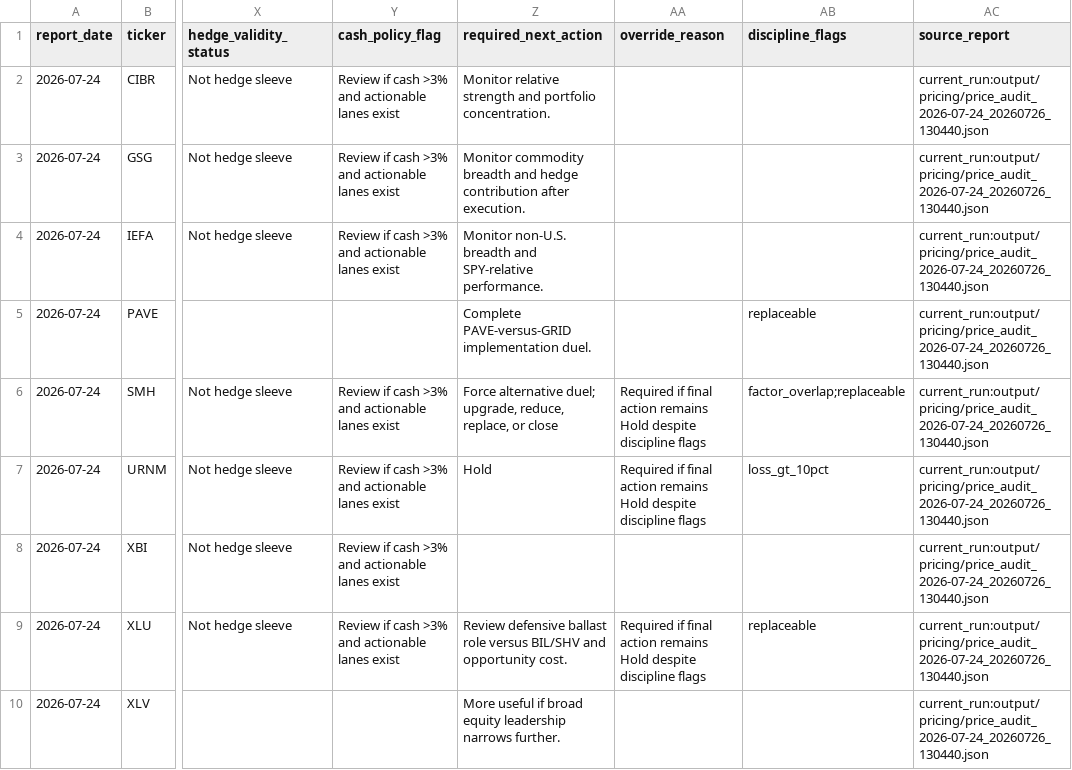
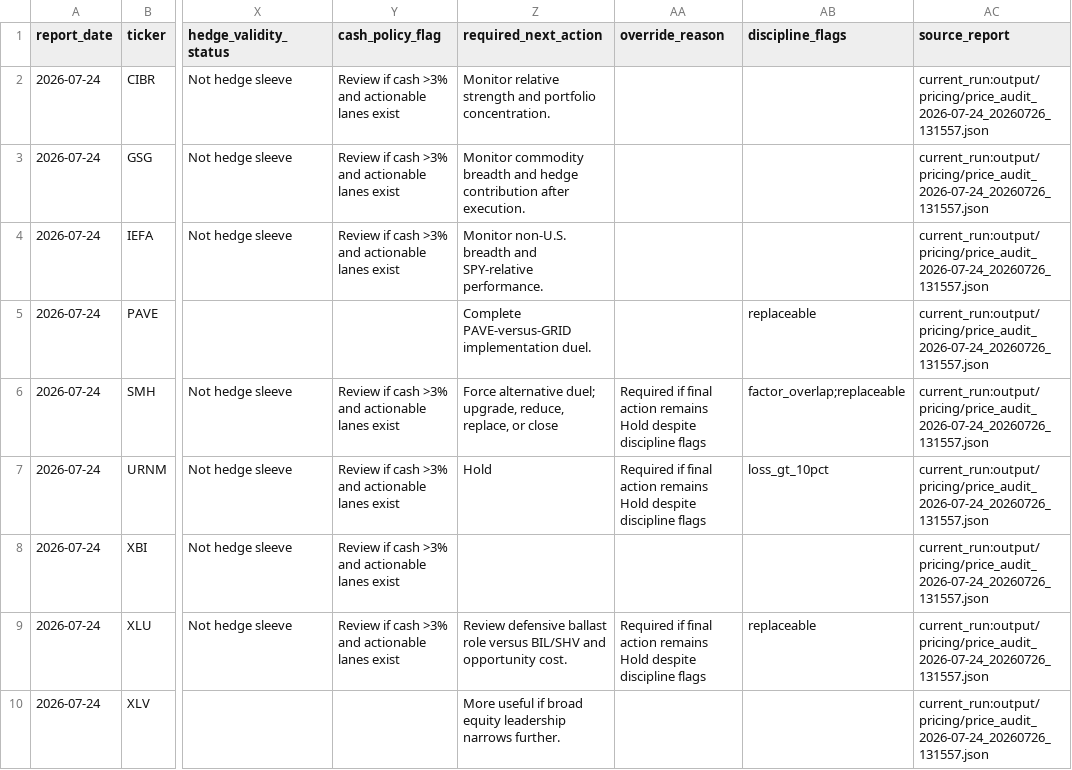
Before and after one commit to market-predictions/weekly-etf, a CSV file: output/etf_recommendation_scorecard.csv, drawn as a sheet; only a part is shown, gaps mark what is left out; the diff names each change by its address in the sheet, - before the commit and + after, or states it on an @@ line.

```diff
--- a/output/etf_recommendation_scorecard.csv
+++ b/output/etf_recommendation_scorecard.csv
-AC2:AC10 (source_report): current_run:output/pricing/price_audit_2026-07-24_20260726_130440.json
+AC2:AC10 (source_report): current_run:output/pricing/price_audit_2026-07-24_20260726_131557.json
```
Also changed, not shown: output/etf_valuation_history.csv, 27 other files.
